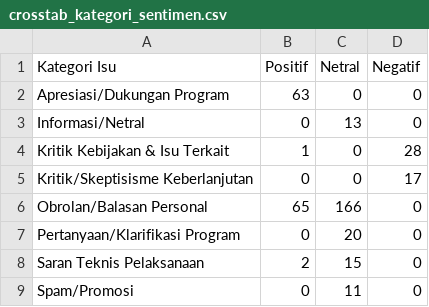
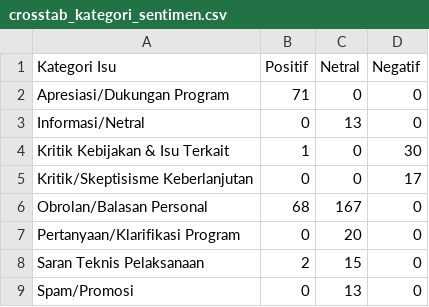
Before and after one commit to Put3r4/Analisis-Sentimen-Sumbawa-Hijau-Lestari, a CSV file: data/processed_dataset/crosstab_kategori_sentimen.csv, drawn as a sheet.

```diff
--- a/data/processed_dataset/crosstab_kategori_sentimen.csv
+++ b/data/processed_dataset/crosstab_kategori_sentimen.csv
@@ -1,9 +1,9 @@
 Kategori Isu,Positif,Netral,Negatif
-Apresiasi/Dukungan Program,63,0,0
+Apresiasi/Dukungan Program,71,0,0
 Informasi/Netral,0,13,0
-Kritik Kebijakan & Isu Terkait,1,0,28
+Kritik Kebijakan & Isu Terkait,1,0,30
 Kritik/Skeptisisme Keberlanjutan,0,0,17
-Obrolan/Balasan Personal,65,166,0
+Obrolan/Balasan Personal,68,167,0
 Pertanyaan/Klarifikasi Program,0,20,0
 Saran Teknis Pelaksanaan,2,15,0
-Spam/Promosi,0,11,0
+Spam/Promosi,0,13,0
```
Also changed, not shown: data/dataset/daftar_link_sumber.csv, data/processed_dataset/ringkasan_keterlibatan_postingan.csv, 18 other files.
